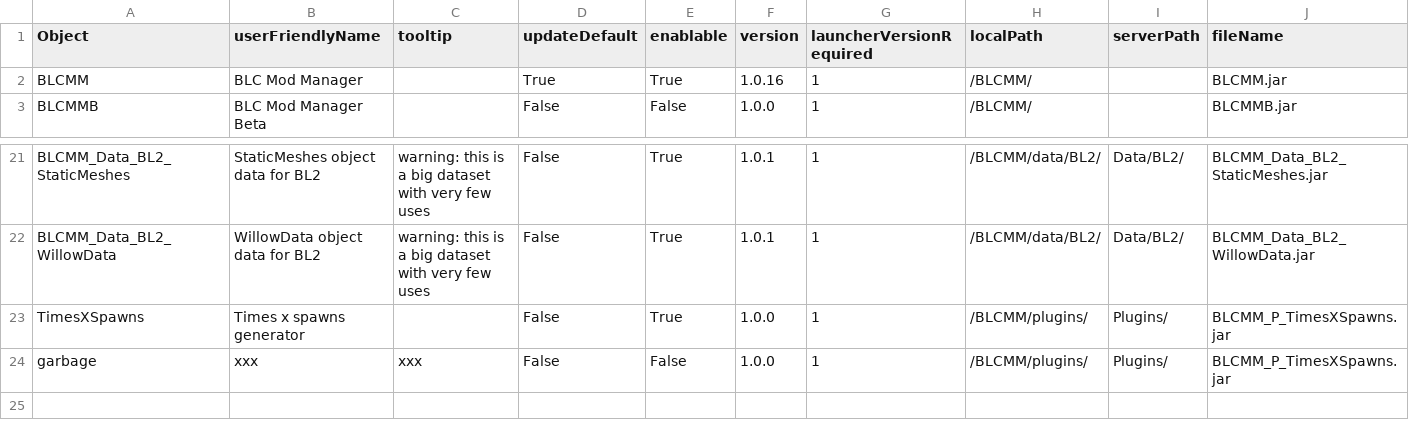
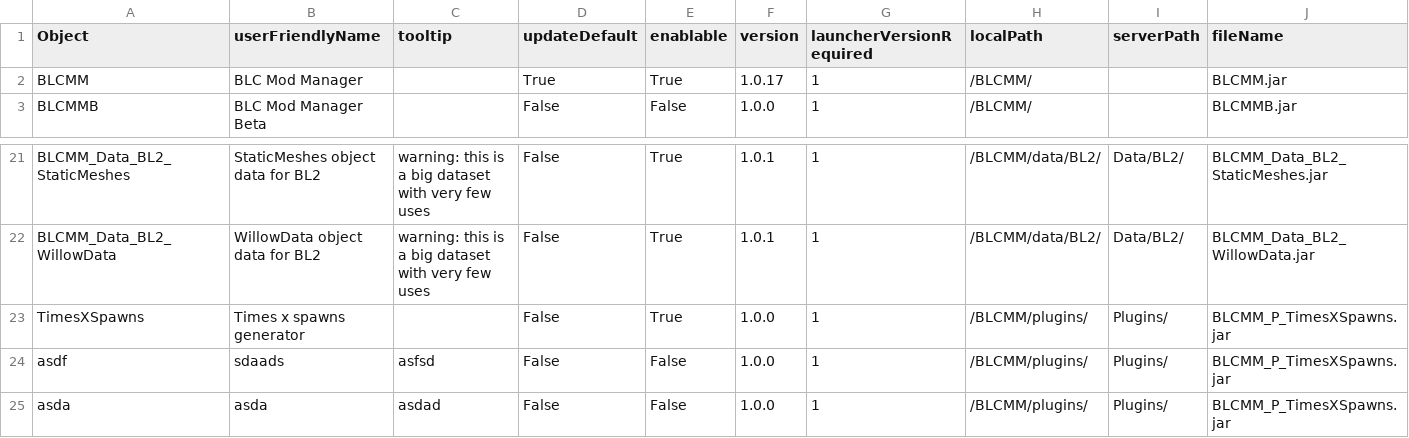
Before and after one commit to LightChaosman/BLCMods-Manager, a CSV file: Versions/settings.csv, drawn as a sheet; only a part is shown, gaps mark what is left out; addresses are those after the commit; rows hold the shown columns only; the diff names each change by its address in the sheet, - before the commit and + after, or states it on an @@ line.

```diff
--- a/Versions/settings.csv
+++ b/Versions/settings.csv
-F2 (version): 1.0.16
+F2 (version): 1.0.17
+row 24: asdf | sdaads | asfsd | False | False | 1.0.0 | 1 | /BLCMM/plugins/ | Plugins/ | BLCMM_P_TimesXSpawns.jar
-A25 (Object): garbage
+A25 (Object): asda
-B25 (userFriendlyName): xxx
+B25 (userFriendlyName): asda
-C25 (tooltip): xxx
+C25 (tooltip): asdad
```
Also changed, not shown: 1 other file.
